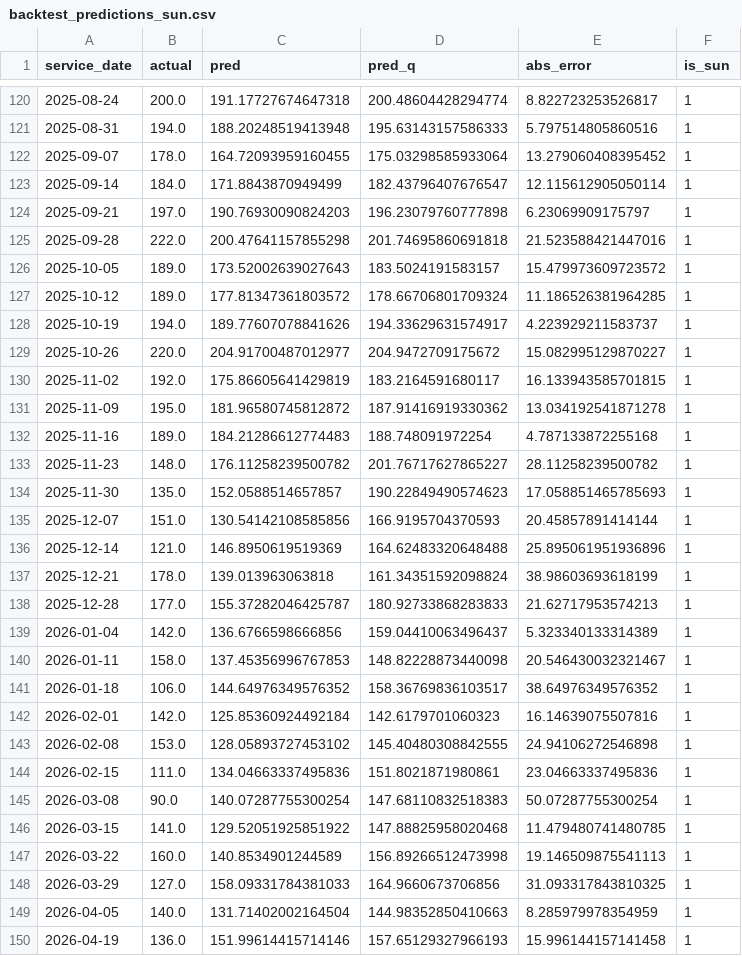
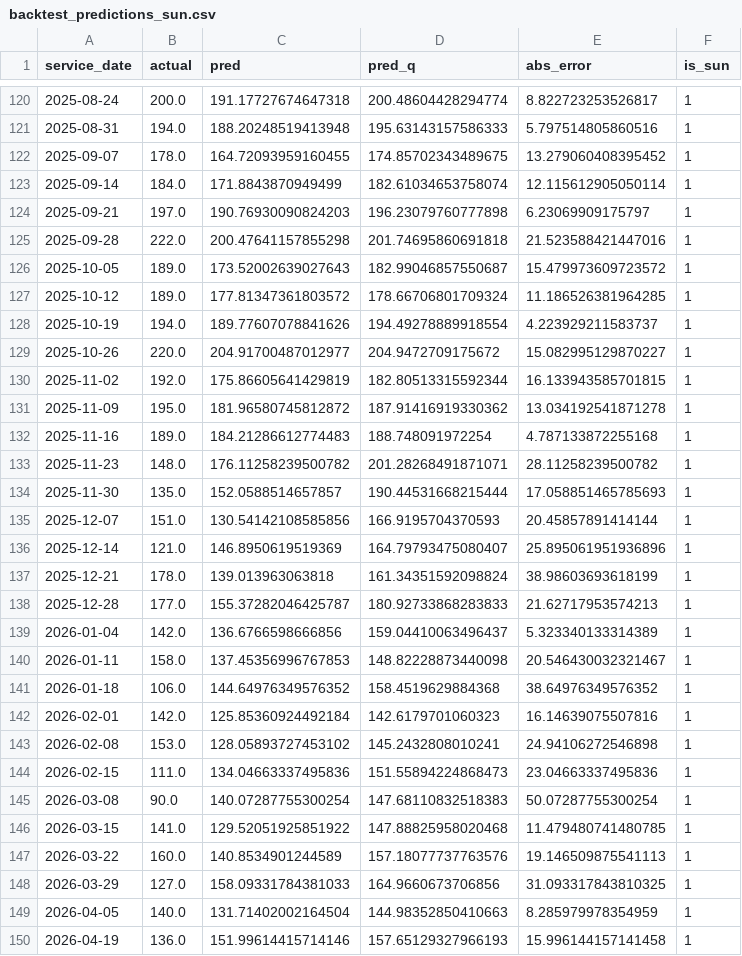
Before and after one commit to stevenchenjy/soup-kitchen-forecast, a CSV file: artifacts/ny_12550/backtest_predictions_sun.csv, drawn as a sheet; only a part is shown, gaps mark what is left out; the diff covers the shown part only.

```diff
--- a/artifacts/ny_12550/backtest_predictions_sun.csv
+++ b/artifacts/ny_12550/backtest_predictions_sun.csv
@@ -121,17 +121,17 @@ service_date,actual,pred,pred_q,abs_error,is_sun
 2025-08-31,194.0,188.20248519413948,195.63143157586333,5.797514805860516,1
-2025-09-07,178.0,164.72093959160455,175.03298585933064,13.279060408395452,1
-2025-09-14,184.0,171.8843870949499,182.43796407676547,12.115612905050114,1
+2025-09-07,178.0,164.72093959160455,174.85702343489675,13.279060408395452,1
+2025-09-14,184.0,171.8843870949499,182.61034653758074,12.115612905050114,1
 2025-09-21,197.0,190.76930090824203,196.23079760777898,6.23069909175797,1
 2025-09-28,222.0,200.47641157855298,201.74695860691818,21.523588421447016,1
-2025-10-05,189.0,173.52002639027643,183.5024191583157,15.479973609723572,1
+2025-10-05,189.0,173.52002639027643,182.99046857550687,15.479973609723572,1
 2025-10-12,189.0,177.81347361803572,178.66706801709324,11.186526381964285,1
-2025-10-19,194.0,189.77607078841626,194.33629631574917,4.223929211583737,1
+2025-10-19,194.0,189.77607078841626,194.49278889918554,4.223929211583737,1
 2025-10-26,220.0,204.91700487012977,204.9472709175672,15.082995129870227,1
-2025-11-02,192.0,175.86605641429819,183.2164591680117,16.133943585701815,1
+2025-11-02,192.0,175.86605641429819,182.80513315592344,16.133943585701815,1
 2025-11-09,195.0,181.96580745812872,187.91416919330362,13.034192541871278,1
 2025-11-16,189.0,184.21286612774483,188.748091972254,4.787133872255168,1
-2025-11-23,148.0,176.11258239500782,201.76717627865227,28.11258239500782,1
-2025-11-30,135.0,152.0588514657857,190.22849490574623,17.058851465785693,1
+2025-11-23,148.0,176.11258239500782,201.28268491871071,28.11258239500782,1
+2025-11-30,135.0,152.0588514657857,190.44531668215444,17.058851465785693,1
 2025-12-07,151.0,130.54142108585856,166.9195704370593,20.45857891414144,1
-2025-12-14,121.0,146.8950619519369,164.62483320648488,25.895061951936896,1
+2025-12-14,121.0,146.8950619519369,164.79793475080407,25.895061951936896,1
 2025-12-21,178.0,139.013963063818,161.34351592098824,38.98603693618199,1
@@ -140,9 +140,9 @@ service_date,actual,pred,pred_q,abs_error,is_sun
 2026-01-11,158.0,137.45356996767853,148.82228873440098,20.546430032321467,1
-2026-01-18,106.0,144.64976349576352,158.36769836103517,38.64976349576352,1
+2026-01-18,106.0,144.64976349576352,158.4519629884368,38.64976349576352,1
 2026-02-01,142.0,125.85360924492184,142.6179701060323,16.14639075507816,1
-2026-02-08,153.0,128.05893727453102,145.40480308842555,24.94106272546898,1
-2026-02-15,111.0,134.04663337495836,151.8021871980861,23.04663337495836,1
+2026-02-08,153.0,128.05893727453102,145.2432808010241,24.94106272546898,1
+2026-02-15,111.0,134.04663337495836,151.55894224868473,23.04663337495836,1
 2026-03-08,90.0,140.07287755300254,147.68110832518383,50.07287755300254,1
 2026-03-15,141.0,129.52051925851922,147.88825958020468,11.479480741480785,1
-2026-03-22,160.0,140.8534901244589,156.89266512473998,19.146509875541113,1
+2026-03-22,160.0,140.8534901244589,157.18077737763576,19.146509875541113,1
 2026-03-29,127.0,158.09331784381033,164.9660673706856,31.093317843810325,1
```
Also changed, not shown: 1 added row and 6 edited cells elsewhere in this file, artifacts/ny_12550/backtest_predictions.csv, artifacts/ny_12550/backtest_predictions_sat.csv, 4 other files.
